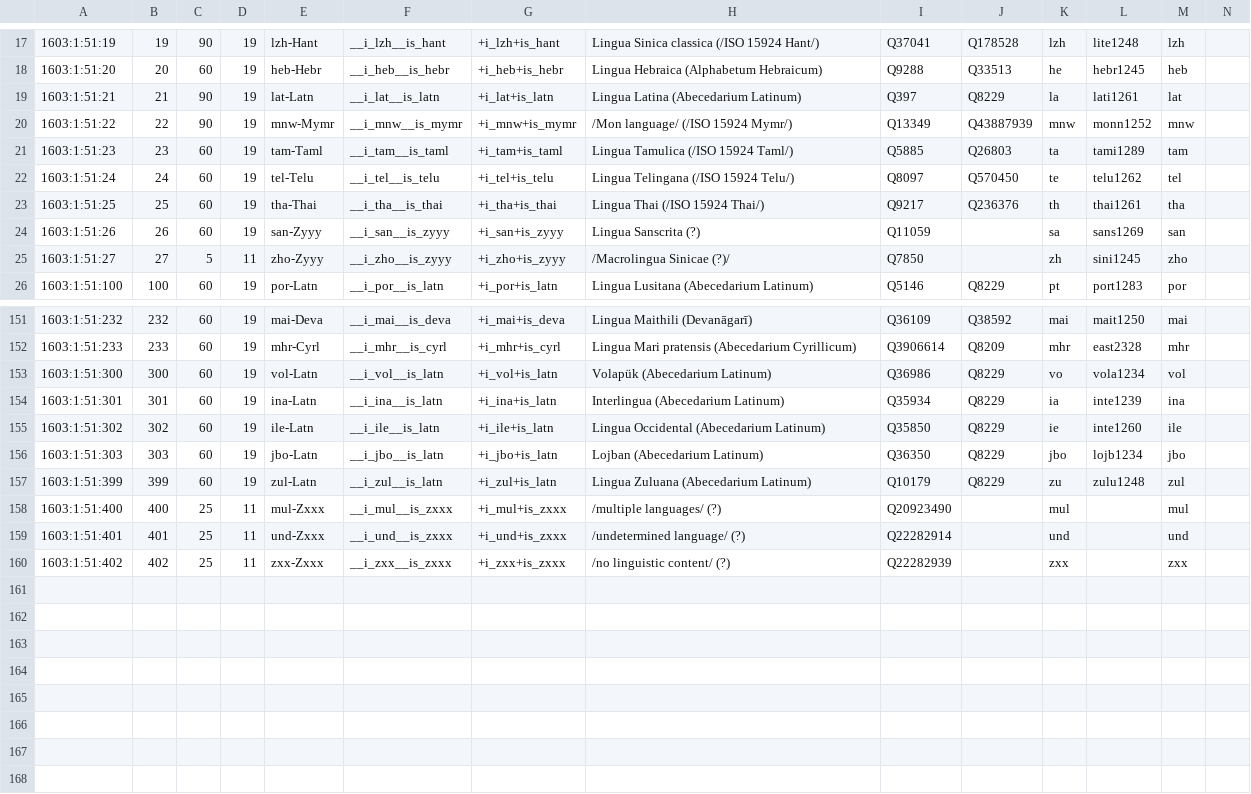
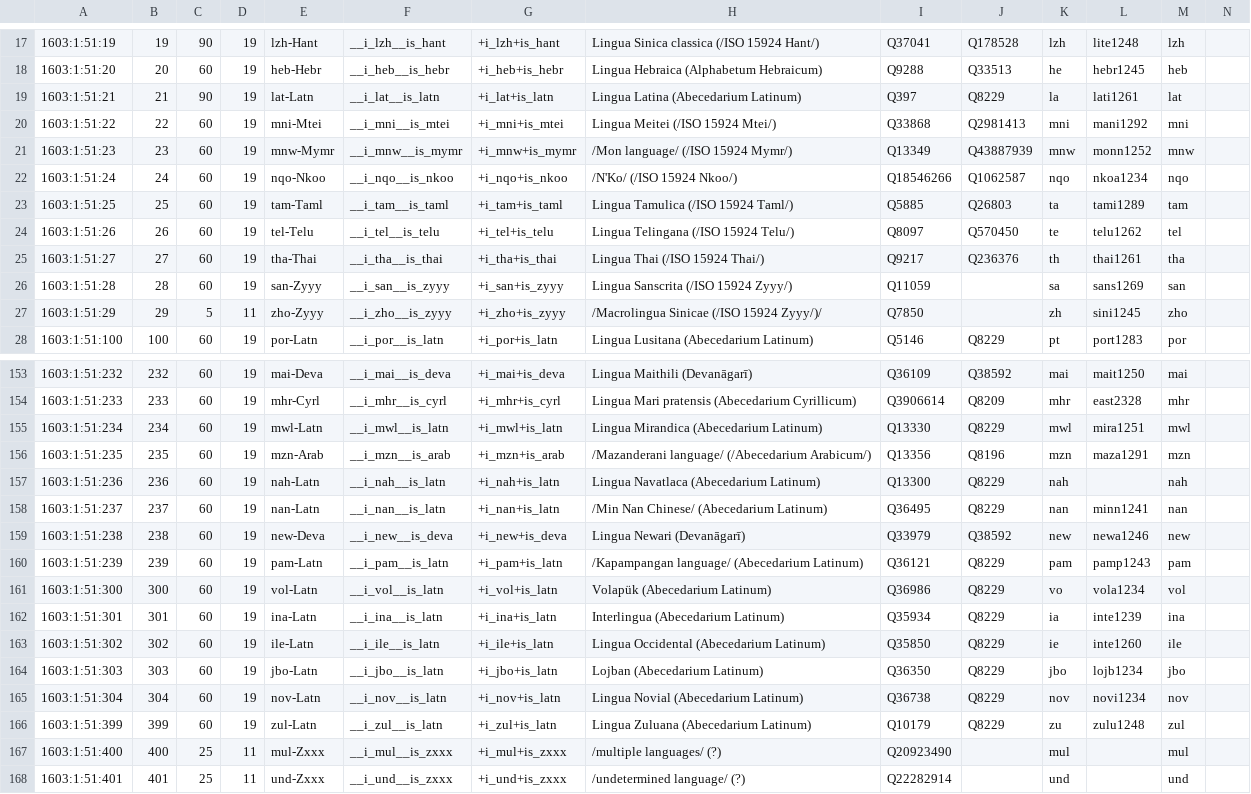
Before and after one commit to EticaAI/lexicographi-sine-finibus, a CSV file: officinam/1603/1/51/1603_1_51.no1.tm.hxl.csv, drawn as a sheet; only a part is shown, gaps mark what is left out; the shorter side is filled out with more unchanged rows; the diff covers the shown part only.

Commit message:
1603:1:51 (#9): 9 languages (2 new writing systems)

```diff
--- a/officinam/1603/1/51/1603_1_51.no1.tm.hxl.csv
+++ b/officinam/1603/1/51/1603_1_51.no1.tm.hxl.csv
@@ -19,8 +19,10 @@
 1603:1:51:21,21,90,19,lat-Latn,__i_lat__is_latn,+i_lat+is_latn,Lingua Latina (Abecedarium Latinum),Q397,Q8229,la,lati1261,lat,
-1603:1:51:22,22,90,19,mnw-Mymr,__i_mnw__is_mymr,+i_mnw+is_mymr,/Mon language/ (/ISO 15924 Mymr/),Q13349,Q43887939,mnw,monn1252,mnw,
-1603:1:51:23,23,60,19,tam-Taml,__i_tam__is_taml,+i_tam+is_taml,Lingua Tamulica (/ISO 15924 Taml/),Q5885,Q26803,ta,tami1289,tam,
-1603:1:51:24,24,60,19,tel-Telu,__i_tel__is_telu,+i_tel+is_telu,Lingua Telingana (/ISO 15924 Telu/),Q8097,Q570450,te,telu1262,tel,
-1603:1:51:25,25,60,19,tha-Thai,__i_tha__is_thai,+i_tha+is_thai,Lingua Thai (/ISO 15924 Thai/),Q9217,Q236376,th,thai1261,tha,
-1603:1:51:26,26,60,19,san-Zyyy,__i_san__is_zyyy,+i_san+is_zyyy,Lingua Sanscrita  (?),Q11059,,sa,sans1269,san,
-1603:1:51:27,27,5,11,zho-Zyyy,__i_zho__is_zyyy,+i_zho+is_zyyy,/Macrolingua Sinicae (?)/,Q7850,,zh,sini1245,zho,
+1603:1:51:22,22,60,19,mni-Mtei,__i_mni__is_mtei,+i_mni+is_mtei,Lingua Meitei (/ISO 15924 Mtei/),Q33868,Q2981413,mni,mani1292,mni,
+1603:1:51:23,23,60,19,mnw-Mymr,__i_mnw__is_mymr,+i_mnw+is_mymr,/Mon language/ (/ISO 15924 Mymr/),Q13349,Q43887939,mnw,monn1252,mnw,
+1603:1:51:24,24,60,19,nqo-Nkoo,__i_nqo__is_nkoo,+i_nqo+is_nkoo,/N'Ko/ (/ISO 15924 Nkoo/),Q18546266,Q1062587,nqo,nkoa1234,nqo,
+1603:1:51:25,25,60,19,tam-Taml,__i_tam__is_taml,+i_tam+is_taml,Lingua Tamulica (/ISO 15924 Taml/),Q5885,Q26803,ta,tami1289,tam,
+1603:1:51:26,26,60,19,tel-Telu,__i_tel__is_telu,+i_tel+is_telu,Lingua Telingana (/ISO 15924 Telu/),Q8097,Q570450,te,telu1262,tel,
+1603:1:51:27,27,60,19,tha-Thai,__i_tha__is_thai,+i_tha+is_thai,Lingua Thai (/ISO 15924 Thai/),Q9217,Q236376,th,thai1261,tha,
+1603:1:51:28,28,60,19,san-Zyyy,__i_san__is_zyyy,+i_san+is_zyyy,Lingua Sanscrita (/ISO 15924 Zyyy/),Q11059,,sa,sans1269,san,
+1603:1:51:29,29,5,11,zho-Zyyy,__i_zho__is_zyyy,+i_zho+is_zyyy,/Macrolingua Sinicae (/ISO 15924 Zyyy/)/,Q7850,,zh,sini1245,zho,
 1603:1:51:100,100,60,19,por-Latn,__i_por__is_latn,+i_por+is_latn,Lingua Lusitana (Abecedarium Latinum),Q5146,Q8229,pt,port1283,por,
@@ -152,2 +154,8 @@
 1603:1:51:233,233,60,19,mhr-Cyrl,__i_mhr__is_cyrl,+i_mhr+is_cyrl,Lingua Mari pratensis (Abecedarium Cyrillicum),Q3906614,Q8209,mhr,east2328,mhr,
+1603:1:51:234,234,60,19,mwl-Latn,__i_mwl__is_latn,+i_mwl+is_latn,Lingua Mirandica (Abecedarium Latinum),Q13330,Q8229,mwl,mira1251,mwl,
+1603:1:51:235,235,60,19,mzn-Arab,__i_mzn__is_arab,+i_mzn+is_arab,/Mazanderani language/ (/Abecedarium Arabicum/),Q13356,Q8196,mzn,maza1291,mzn,
+1603:1:51:236,236,60,19,nah-Latn,__i_nah__is_latn,+i_nah+is_latn,Lingua Navatlaca (Abecedarium Latinum),Q13300,Q8229,nah,,nah,
+1603:1:51:237,237,60,19,nan-Latn,__i_nan__is_latn,+i_nan+is_latn,/Min Nan Chinese/ (Abecedarium Latinum),Q36495,Q8229,nan,minn1241,nan,
+1603:1:51:238,238,60,19,new-Deva,__i_new__is_deva,+i_new+is_deva,Lingua Newari (Devanāgarī),Q33979,Q38592,new,newa1246,new,
+1603:1:51:239,239,60,19,pam-Latn,__i_pam__is_latn,+i_pam+is_latn,/Kapampangan language/ (Abecedarium Latinum),Q36121,Q8229,pam,pamp1243,pam,
 1603:1:51:300,300,60,19,vol-Latn,__i_vol__is_latn,+i_vol+is_latn,Volapük (Abecedarium Latinum),Q36986,Q8229,vo,vola1234,vol,
@@ -156,2 +164,3 @@
 1603:1:51:303,303,60,19,jbo-Latn,__i_jbo__is_latn,+i_jbo+is_latn,Lojban (Abecedarium Latinum),Q36350,Q8229,jbo,lojb1234,jbo,
+1603:1:51:304,304,60,19,nov-Latn,__i_nov__is_latn,+i_nov+is_latn,Lingua Novial (Abecedarium Latinum),Q36738,Q8229,nov,novi1234,nov,
 1603:1:51:399,399,60,19,zul-Latn,__i_zul__is_latn,+i_zul+is_latn,Lingua Zuluana (Abecedarium Latinum),Q10179,Q8229,zu,zulu1248,zul,
```
Also changed, not shown: 8 edited cells elsewhere in this file, 2 other files.
